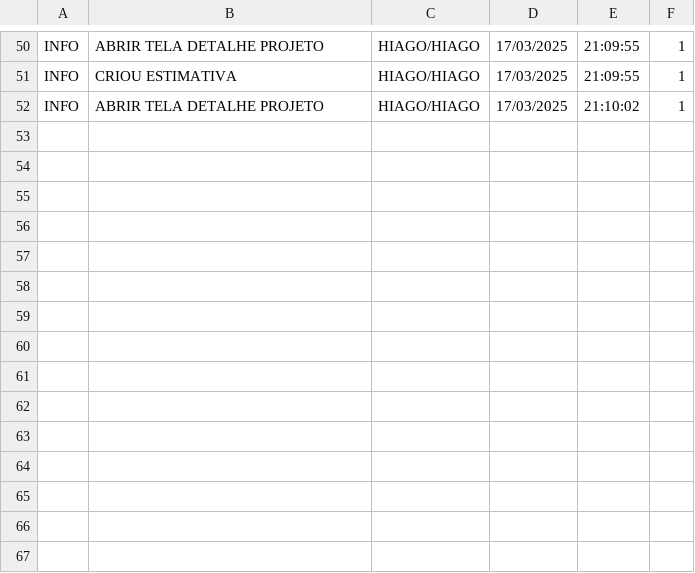
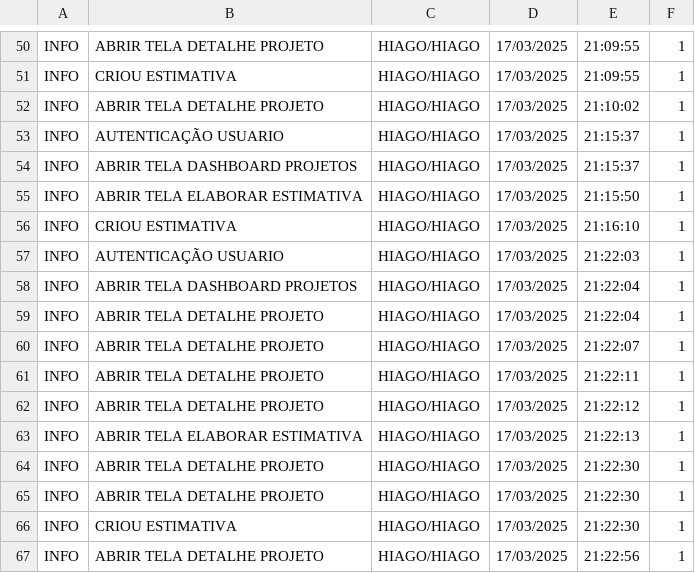
Before and after one commit to HiagoScierry/estimativa-projeto, a CSV file: src/temp/logCsv/log.csv, drawn as a sheet; only a part is shown, gaps mark what is left out.

```diff
--- a/src/temp/logCsv/log.csv
+++ b/src/temp/logCsv/log.csv
@@ -52 +52,16 @@ INFO; CRIOU ESTIMATIVA; HIAGO/HIAGO; 17/03/2025; 21:09:55; 1
 INFO; ABRIR TELA DETALHE PROJETO; HIAGO/HIAGO; 17/03/2025; 21:10:02; 1
+INFO; AUTENTICAÇÃO USUARIO; HIAGO/HIAGO; 17/03/2025; 21:15:37; 1
+INFO; ABRIR TELA DASHBOARD PROJETOS; HIAGO/HIAGO; 17/03/2025; 21:15:37; 1
+INFO; ABRIR TELA ELABORAR ESTIMATIVA; HIAGO/HIAGO; 17/03/2025; 21:15:50; 1
+INFO; CRIOU ESTIMATIVA; HIAGO/HIAGO; 17/03/2025; 21:16:10; 1
+INFO; AUTENTICAÇÃO USUARIO; HIAGO/HIAGO; 17/03/2025; 21:22:03; 1
+INFO; ABRIR TELA DASHBOARD PROJETOS; HIAGO/HIAGO; 17/03/2025; 21:22:04; 1
+INFO; ABRIR TELA DETALHE PROJETO; HIAGO/HIAGO; 17/03/2025; 21:22:04; 1
+INFO; ABRIR TELA DETALHE PROJETO; HIAGO/HIAGO; 17/03/2025; 21:22:07; 1
+INFO; ABRIR TELA DETALHE PROJETO; HIAGO/HIAGO; 17/03/2025; 21:22:11; 1
+INFO; ABRIR TELA DETALHE PROJETO; HIAGO/HIAGO; 17/03/2025; 21:22:12; 1
+INFO; ABRIR TELA ELABORAR ESTIMATIVA; HIAGO/HIAGO; 17/03/2025; 21:22:13; 1
+INFO; ABRIR TELA DETALHE PROJETO; HIAGO/HIAGO; 17/03/2025; 21:22:30; 1
+INFO; ABRIR TELA DETALHE PROJETO; HIAGO/HIAGO; 17/03/2025; 21:22:30; 1
+INFO; CRIOU ESTIMATIVA; HIAGO/HIAGO; 17/03/2025; 21:22:30; 1
+INFO; ABRIR TELA DETALHE PROJETO; HIAGO/HIAGO; 17/03/2025; 21:22:56; 1
```
Also changed, not shown: 4 other files.
